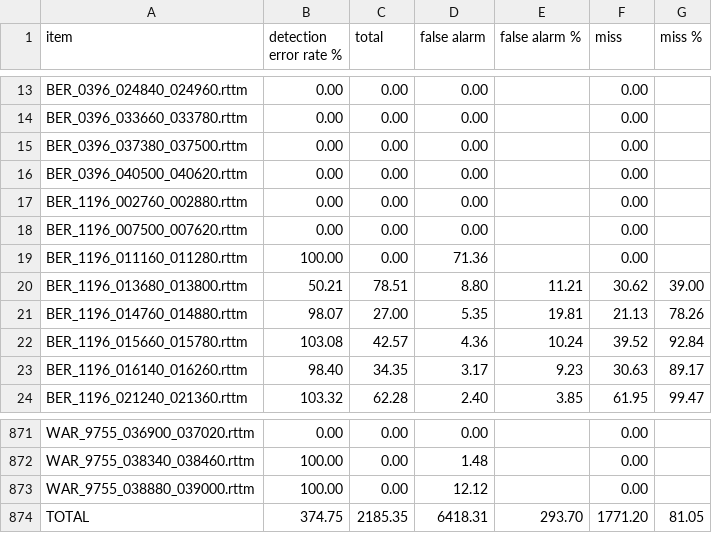
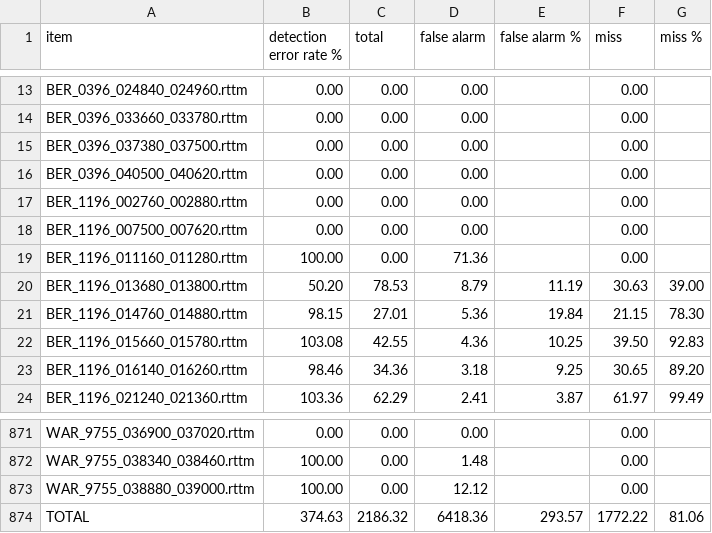
Before and after one commit to jsalt-coml/lena_eval, a CSV file: evaluations/gold_lena_sil_same/only_ELE_deter_report.csv, drawn as a sheet; only a part is shown, gaps mark what is left out; the diff covers the shown part only.

```diff
--- a/evaluations/gold_lena_sil_same/only_ELE_deter_report.csv
+++ b/evaluations/gold_lena_sil_same/only_ELE_deter_report.csv
@@ -19,6 +19,6 @@ BER_1196_007500_007620.rttm,0.00,0.00,0.00,,0.00,
 BER_1196_011160_011280.rttm,100.00,0.00,71.36,,0.00,
-BER_1196_013680_013800.rttm,50.21,78.51,8.80,11.21,30.62,39.00
-BER_1196_014760_014880.rttm,98.07,27.00,5.35,19.81,21.13,78.26
-BER_1196_015660_015780.rttm,103.08,42.57,4.36,10.24,39.52,92.84
-BER_1196_016140_016260.rttm,98.40,34.35,3.17,9.23,30.63,89.17
-BER_1196_021240_021360.rttm,103.32,62.28,2.40,3.85,61.95,99.47
+BER_1196_013680_013800.rttm,50.20,78.53,8.79,11.19,30.63,39.00
+BER_1196_014760_014880.rttm,98.15,27.01,5.36,19.84,21.15,78.30
+BER_1196_015660_015780.rttm,103.08,42.55,4.36,10.25,39.50,92.83
+BER_1196_016140_016260.rttm,98.46,34.36,3.18,9.25,30.65,89.20
+BER_1196_021240_021360.rttm,103.36,62.29,2.41,3.87,61.97,99.49
@@ -873,2 +873,2 @@ WAR_9755_038340_038460.rttm,100.00,0.00,1.48,,0.00,
 WAR_9755_038880_039000.rttm,100.00,0.00,12.12,,0.00,
-TOTAL,374.75,2185.35,6418.31,293.70,1771.20,81.05
+TOTAL,374.63,2186.32,6418.36,293.57,1772.22,81.06
```
Also changed, not shown: 72 edited cells elsewhere in this file, evaluations/gold_lena_sil_same/only_FEM_deter_report.csv, evaluations/gold_lena_sil_same/only_OVL_deter_report.csv, 32 other files.
